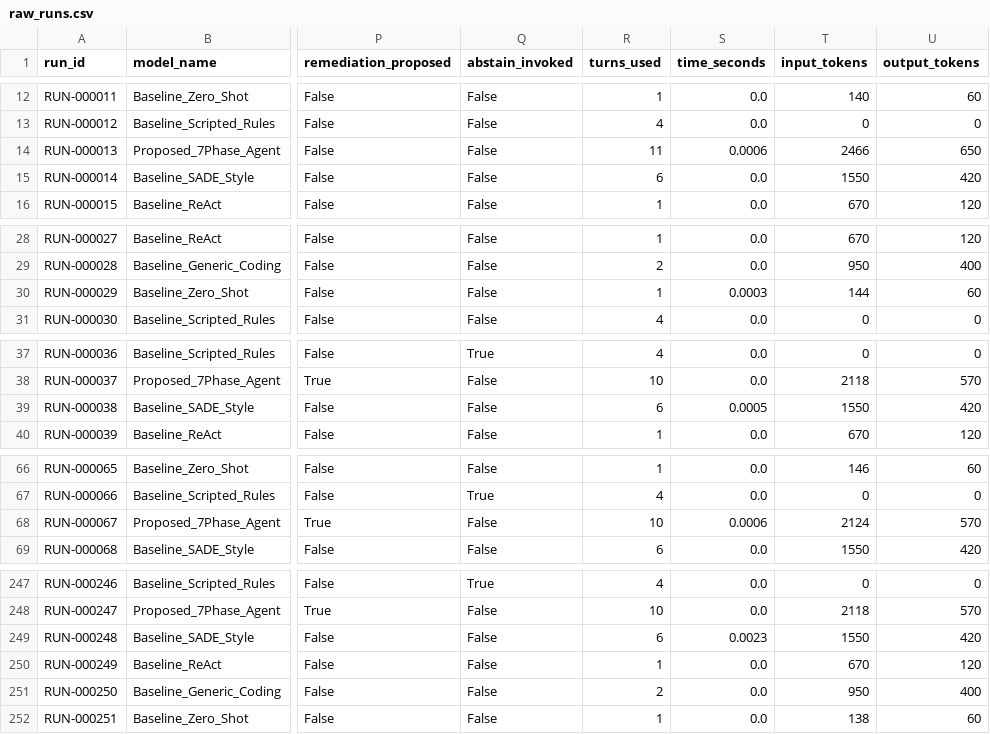
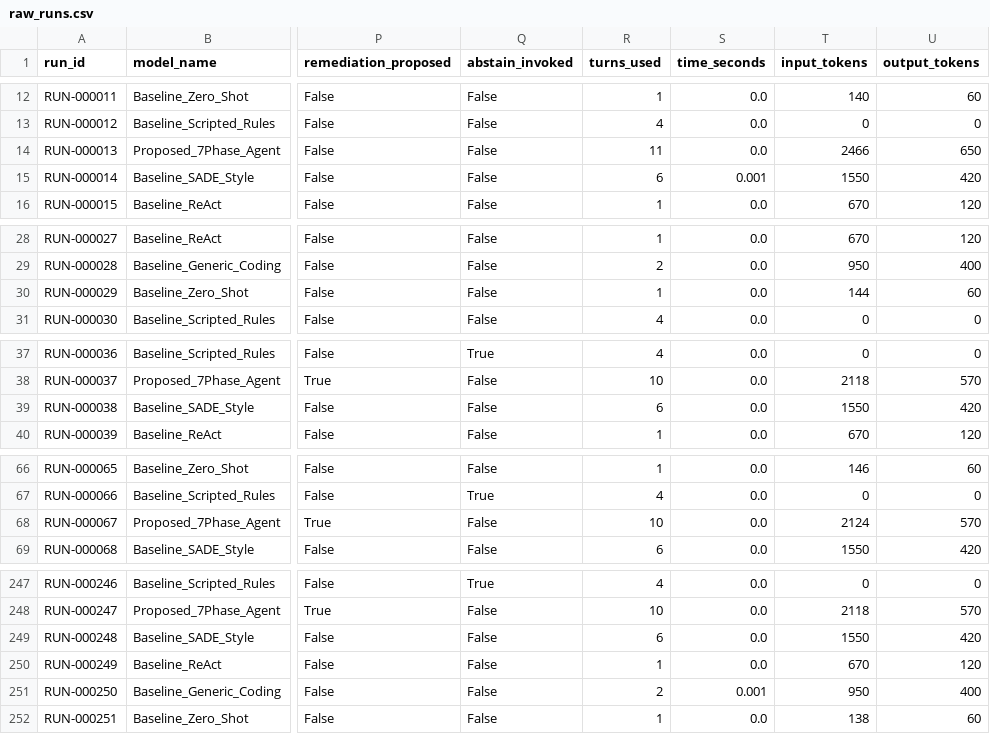
Before and after one commit to AbdulAzeemHashmi/Autonomous-Network-Troubleshooting-Agent, a CSV file: results/raw_runs.csv, drawn as a sheet; only a part is shown, gaps mark what is left out; the diff covers the shown part only; the diff names each change by its address in the sheet, - before the commit and + after, or states it on an @@ line.

```diff
--- a/results/raw_runs.csv
+++ b/results/raw_runs.csv
-S14 (time_seconds): 0.0006
+S14 (time_seconds): 0.0
-S15 (time_seconds): 0.0
+S15 (time_seconds): 0.001
-S30 (time_seconds): 0.0003
+S30 (time_seconds): 0.0
-S39 (time_seconds): 0.0005
+S39 (time_seconds): 0.0
-S68 (time_seconds): 0.0006
+S68 (time_seconds): 0.0
-S249 (time_seconds): 0.0023
+S249 (time_seconds): 0.0
-S251 (time_seconds): 0.0
+S251 (time_seconds): 0.001
```
Also changed, not shown: 18 edited cells elsewhere in this file, 1 other file.
